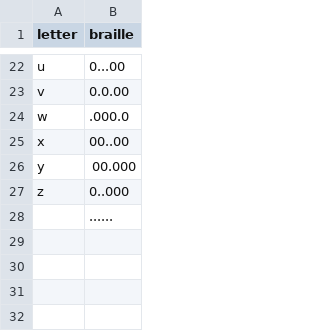
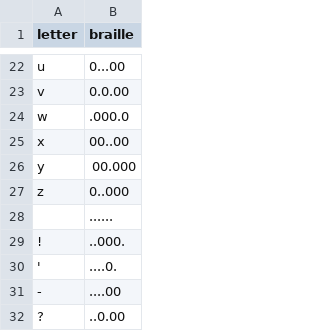
Before and after one commit to hashmaster3k/night_writer, a CSV file: data/braille_dictionary.csv, drawn as a sheet; only a part is shown, gaps mark what is left out.

Commit message:
Adds more characters

```diff
--- a/data/braille_dictionary.csv
+++ b/data/braille_dictionary.csv
@@ -28 +28,5 @@ z,0..000
  ,......
+!,..000.
+',....0.
+-,....00
+?,..0.00
```
